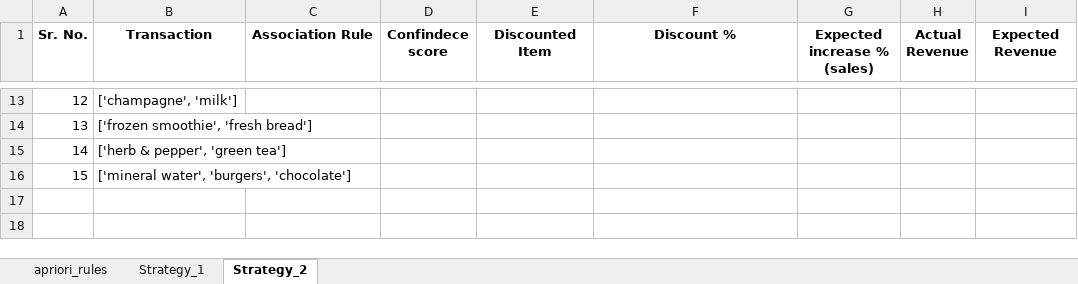
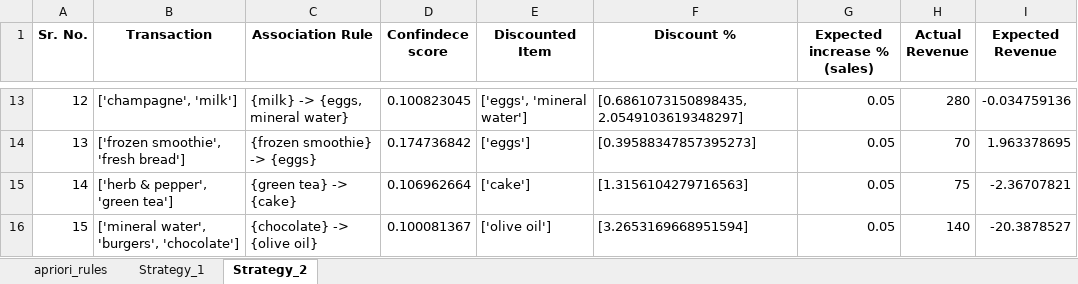
Before and after one commit to SrijitD/MSc_in_Machine_Learning_and_Artificial_Intelligence, an Excel workbook: Course_4-Big_Data_Processing_using_Apache_Spark/Market_Basket_Analysis_Assignment/MLC_C3_Assignment/c3_assignment_solution_file.xlsx, sheet Strategy_2, drawn as a sheet; only a part is shown, gaps mark what is left out; values as stored, in another font and other column widths than the file's, no borders; charts and pictures not drawn; the diff covers the shown part only; the diff names each change by its address in the sheet, - before the commit and + after, or states it on an @@ line.

```diff
--- a/Course_4-Big_Data_Processing_using_Apache_Spark/Market_Basket_Analysis_Assignment/MLC_C3_Assignment/c3_assignment_solution_file.xlsx (sheet Strategy_2)
+++ b/Course_4-Big_Data_Processing_using_Apache_Spark/Market_Basket_Analysis_Assignment/MLC_C3_Assignment/c3_assignment_solution_file.xlsx (sheet Strategy_2)
-C13 (Association Rule): (empty)
+C13 (Association Rule): {milk} -> {eggs, mineral water}
-D13 (Confindece score): (empty)
+D13 (Confindece score): 0.100823045
-E13 (Discounted Item): (empty)
+E13 (Discounted Item): ['eggs', 'mineral water']
-F13 (Discount %): (empty)
+F13 (Discount %): [0.6861073150898435, 2.0549103619348297]
-G13:G16 (Expected increase % (sales)): (empty)
+G13:G16 (Expected increase % (sales)): 0.05
-H13 (Actual Revenue): (empty)
+H13 (Actual Revenue): 280
-I13 (Expected Revenue): (empty)
+I13 (Expected Revenue): -0.034759136
-C14 (Association Rule): (empty)
+C14 (Association Rule): {frozen smoothie} -> {eggs}
-D14 (Confindece score): (empty)
+D14 (Confindece score): 0.174736842
-E14 (Discounted Item): (empty)
+E14 (Discounted Item): ['eggs']
-F14 (Discount %): (empty)
+F14 (Discount %): [0.39588347857395273]
-H14 (Actual Revenue): (empty)
+H14 (Actual Revenue): 70
-I14 (Expected Revenue): (empty)
+I14 (Expected Revenue): 1.963378695
-C15 (Association Rule): (empty)
+C15 (Association Rule): {green tea} -> {cake}
-D15 (Confindece score): (empty)
+D15 (Confindece score): 0.106962664
-E15 (Discounted Item): (empty)
+E15 (Discounted Item): ['cake']
-F15 (Discount %): (empty)
+F15 (Discount %): [1.3156104279716563]
-H15 (Actual Revenue): (empty)
+H15 (Actual Revenue): 75
-I15 (Expected Revenue): (empty)
+I15 (Expected Revenue): -2.36707821
-C16 (Association Rule): (empty)
+C16 (Association Rule): {chocolate} -> {olive oil}
-D16 (Confindece score): (empty)
+D16 (Confindece score): 0.100081367
-E16 (Discounted Item): (empty)
+E16 (Discounted Item): ['olive oil']
-F16 (Discount %): (empty)
+F16 (Discount %): [3.2653169668951594]
-H16 (Actual Revenue): (empty)
+H16 (Actual Revenue): 140
-I16 (Expected Revenue): (empty)
+I16 (Expected Revenue): -20.3878527
```
Also changed, not shown: 77 edited cells elsewhere in this sheet, sheet apriori_rules, sheet Strategy_1, charts or pictures, 4 other files.
